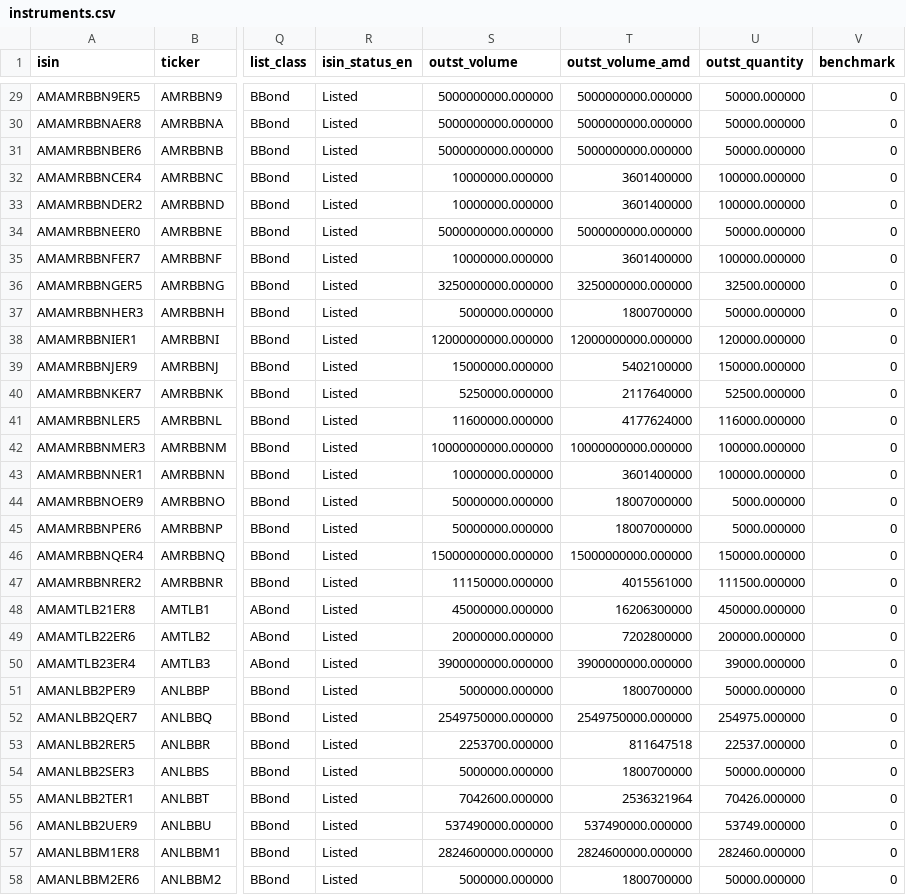
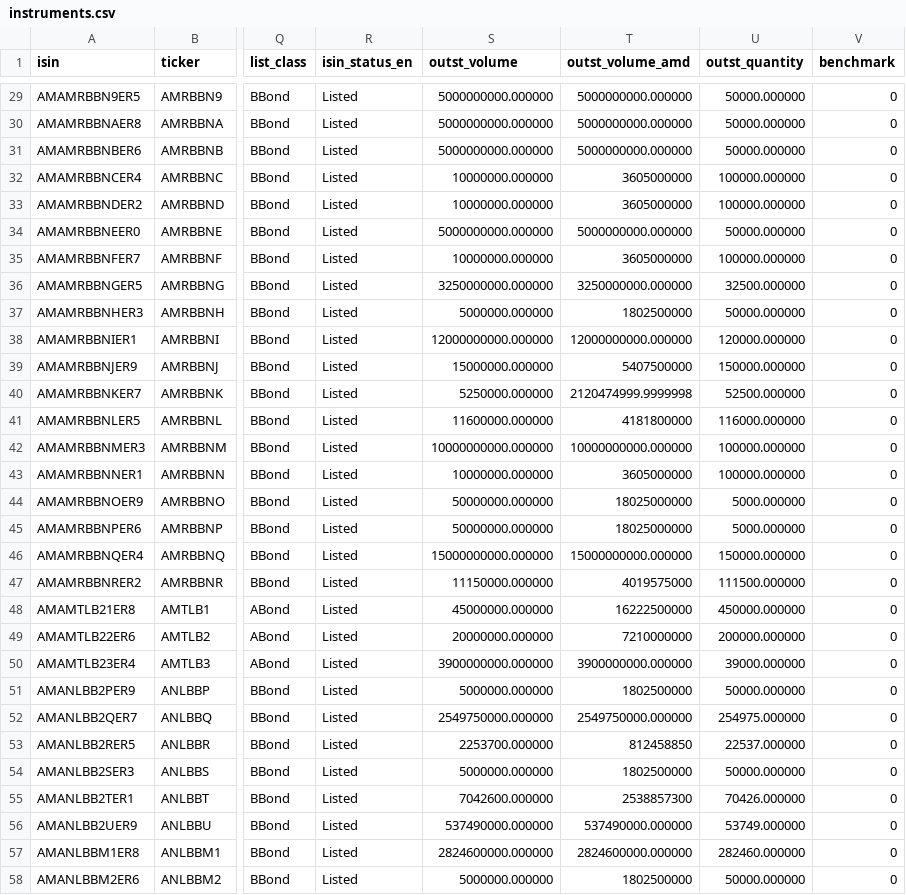
Before and after one commit to LianaJilavyan/amx-bond-monitor, a CSV file: data/instruments.csv, drawn as a sheet; only a part is shown, gaps mark what is left out; the diff covers the shown part only; the diff names each change by its address in the sheet, - before the commit and + after, or states it on an @@ line.

```diff
--- a/data/instruments.csv
+++ b/data/instruments.csv
-T32:T33 (outst_volume_amd): 3601400000
+T32:T33 (outst_volume_amd): 3605000000
-T35 (outst_volume_amd): 3601400000
+T35 (outst_volume_amd): 3605000000
-T37 (outst_volume_amd): 1800700000
+T37 (outst_volume_amd): 1802500000
-T39 (outst_volume_amd): 5402100000
+T39 (outst_volume_amd): 5407500000
-T40 (outst_volume_amd): 2117640000
+T40 (outst_volume_amd): 2120474999.9999998
-T41 (outst_volume_amd): 4177624000
+T41 (outst_volume_amd): 4181800000
-T43 (outst_volume_amd): 3601400000
+T43 (outst_volume_amd): 3605000000
-T44:T45 (outst_volume_amd): 18007000000
+T44:T45 (outst_volume_amd): 18025000000
-T47 (outst_volume_amd): 4015561000
+T47 (outst_volume_amd): 4019575000
-T48 (outst_volume_amd): 16206300000
+T48 (outst_volume_amd): 16222500000
-T49 (outst_volume_amd): 7202800000
+T49 (outst_volume_amd): 7210000000
-T51 (outst_volume_amd): 1800700000
+T51 (outst_volume_amd): 1802500000
-T53 (outst_volume_amd): 811647518
+T53 (outst_volume_amd): 812458850
-T54 (outst_volume_amd): 1800700000
+T54 (outst_volume_amd): 1802500000
-T55 (outst_volume_amd): 2536321964
+T55 (outst_volume_amd): 2538857300
-T58 (outst_volume_amd): 1800700000
+T58 (outst_volume_amd): 1802500000
```
Also changed, not shown: 85 edited cells elsewhere in this file, 4 other files.
